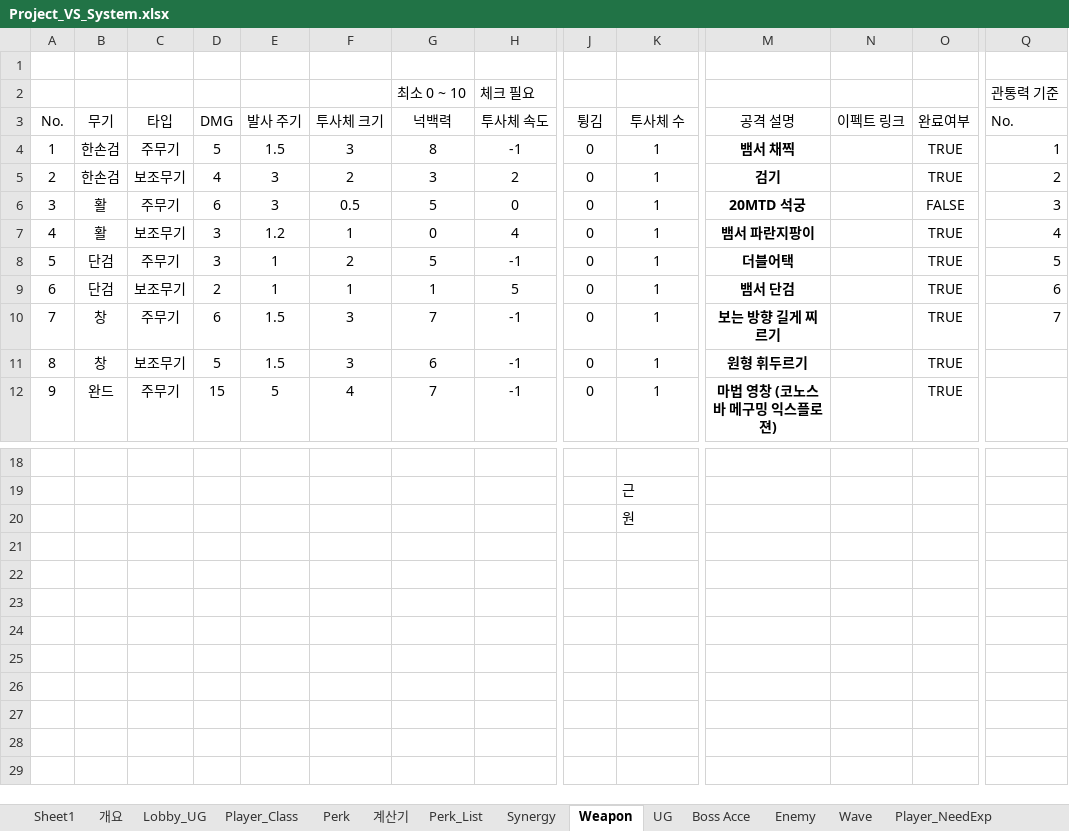
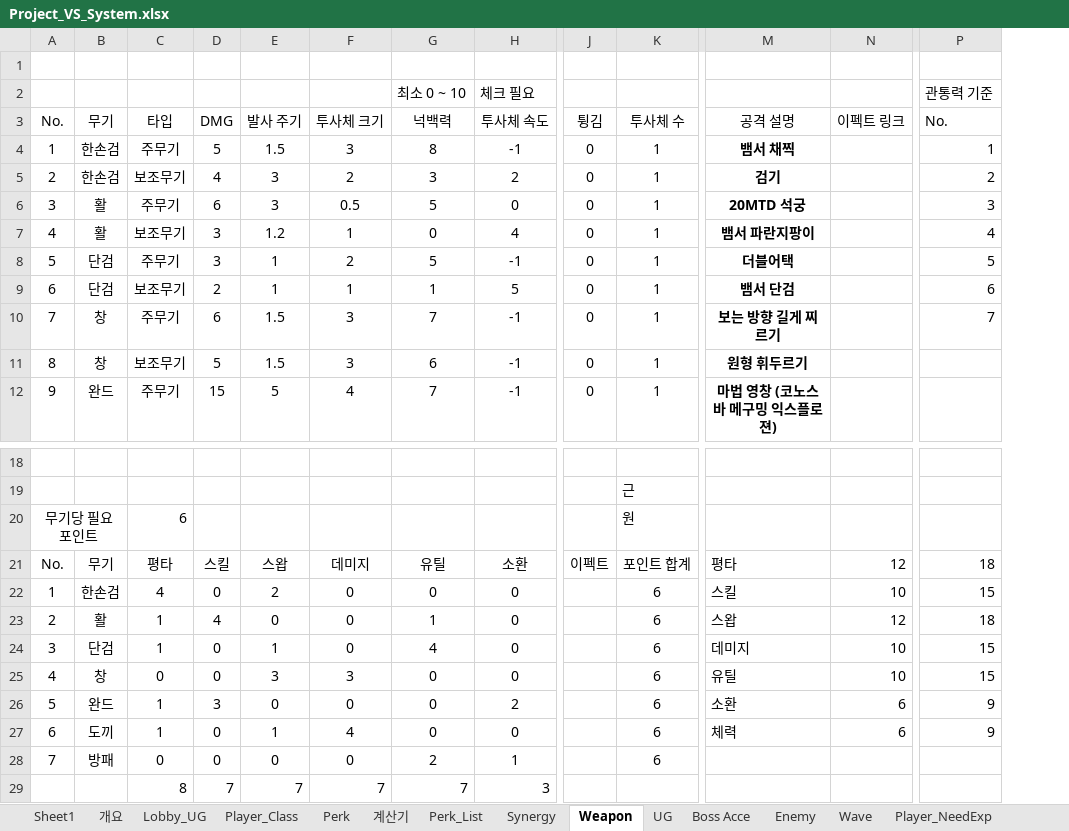
Before and after one commit to WorkRock/Project_VS, an Excel workbook: 기획/Project_VS_System.xlsx, sheet Weapon, drawn as a sheet; only a part is shown, gaps mark what is left out; values as stored, in another font and other column widths than the file's, no borders; table styles not drawn; removed rows and columns are numbered as before the commit, all else as after; rows hold the shown columns only; the diff names each change by its address in the sheet, - before the commit and + after, or states it on an @@ line.

```diff
--- a/기획/Project_VS_System.xlsx (sheet Weapon)
+++ b/기획/Project_VS_System.xlsx (sheet Weapon)
-column O (완료여부), rows 4-12: TRUE | TRUE | FALSE | TRUE | TRUE | TRUE | TRUE | TRUE | TRUE
@@ column A (No.) renumbered in row 20 @@
+A20:B20 merged
-C20 (타입): (empty)
+C20 (타입): 6
+row 21: No. | 무기 | 평타 | 스킬 | 스왑 | 데미지 | 유틸 | 소환 | 이펙트 | 포인트 합계 | 평타 | 12 | 18
+row 22: 1 | 한손검 | 4 | 0 | 2 | 0 | 0 | 0 |  | 6 | 스킬 | 10 | 15
+row 23: 2 | 활 | 1 | 4 | 0 | 0 | 1 | 0 |  | 6 | 스왑 | 12 | 18
+row 24: 3 | 단검 | 1 | 0 | 1 | 0 | 4 | 0 |  | 6 | 데미지 | 10 | 15
+row 25: 4 | 창 | 0 | 0 | 3 | 3 | 0 | 0 |  | 6 | 유틸 | 10 | 15
+row 26: 5 | 완드 | 1 | 3 | 0 | 0 | 0 | 2 |  | 6 | 소환 | 6 | 9
+row 27: 6 | 도끼 | 1 | 0 | 1 | 4 | 0 | 0 |  | 6 | 체력 | 6 | 9
+row 28: 7 | 방패 | 0 | 0 | 0 | 0 | 2 | 1 |  | 6
+row 29:  |  | 8 | 7 | 7 | 7 | 7 | 3
```
Also changed, not shown: sheet 계산기, sheet Perk_List, sheet Player_Class, formulas that keep their value, charts or pictures, 1 other file.
